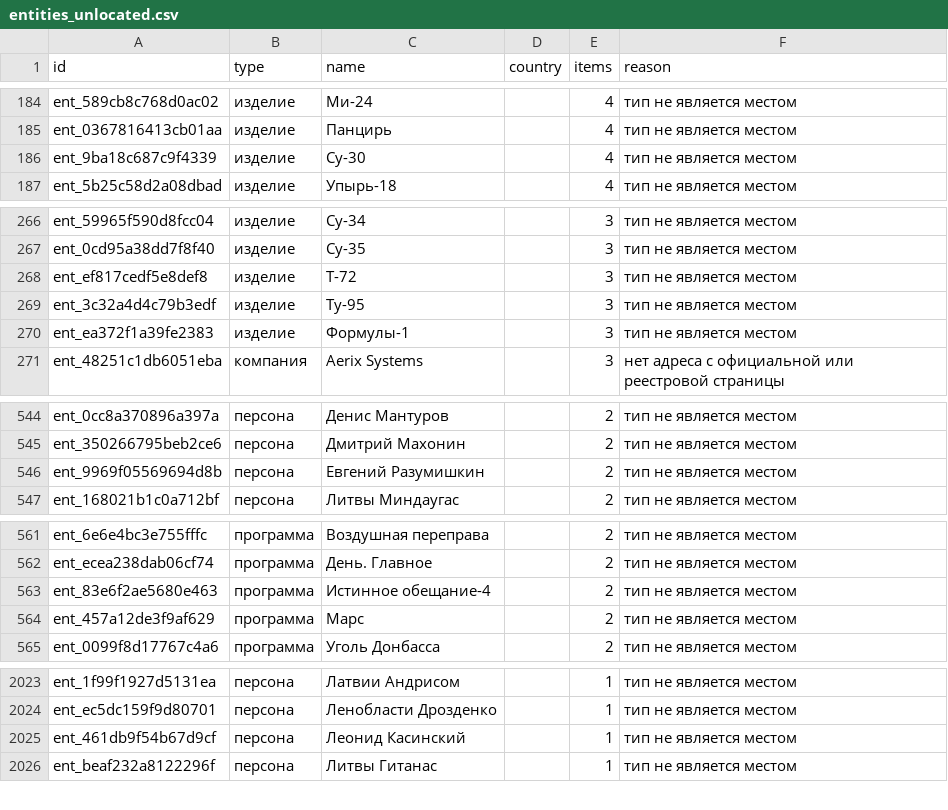
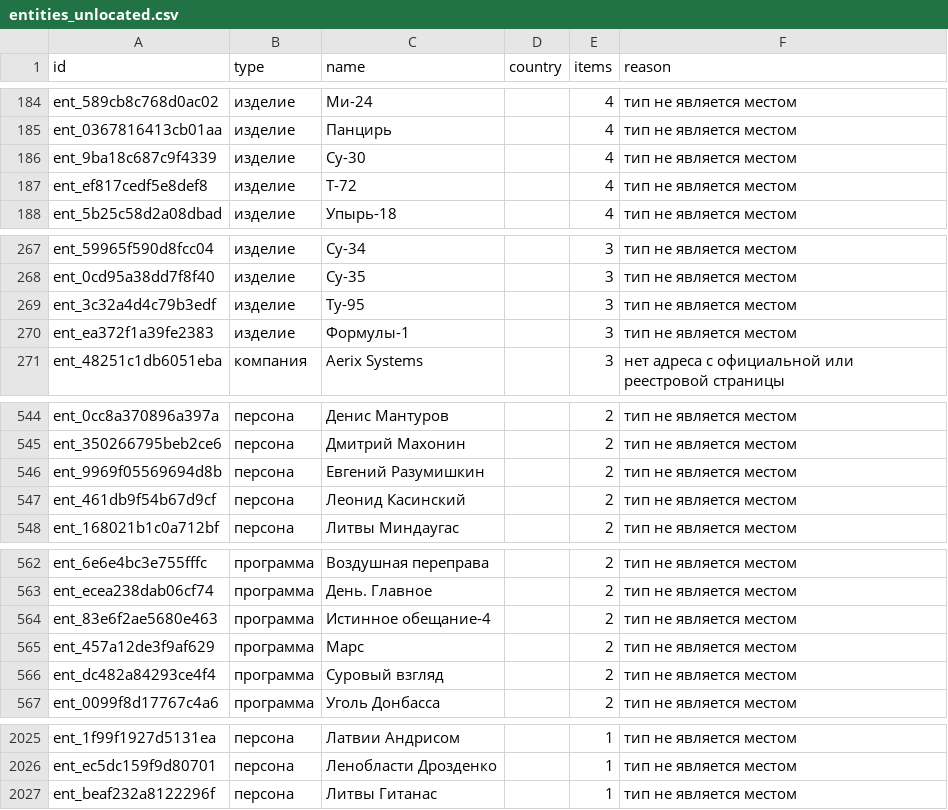
Before and after one commit to SKB-BY/cbr-news-materials, a CSV file: news-map/entities_unlocated.csv, drawn as a sheet; only a part is shown, gaps mark what is left out; removed rows and columns are numbered as before the commit, all else as after; the diff covers the shown part only; the diff names each change by its address in the sheet, - before the commit and + after, or states it on an @@ line.

```diff
--- a/news-map/entities_unlocated.csv
+++ b/news-map/entities_unlocated.csv
+row 187: ent_ef817cedf5e8def8 | изделие | Т-72 |  | 4 | тип не является местом
-row 268: ent_ef817cedf5e8def8 | изделие | Т-72 |  | 3 | тип не является местом
+row 547: ent_461db9f54b67d9cf | персона | Леонид Касинский |  | 2 | тип не является местом
+row 566: ent_dc482a84293ce4f4 | программа | Суровый взгляд |  | 2 | тип не является местом
-row 2025: ent_461db9f54b67d9cf | персона | Леонид Касинский |  | 1 | тип не является местом
```
Also changed, not shown: 1 removed row and 4 edited cells elsewhere in this file, 17 other files.
